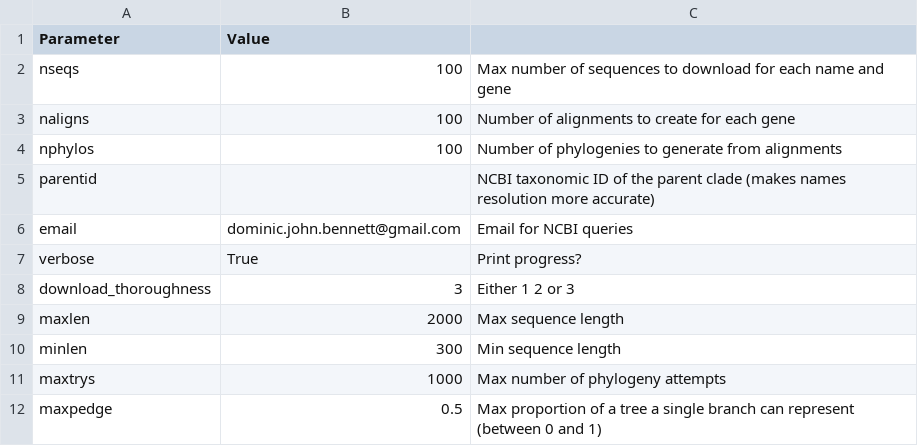
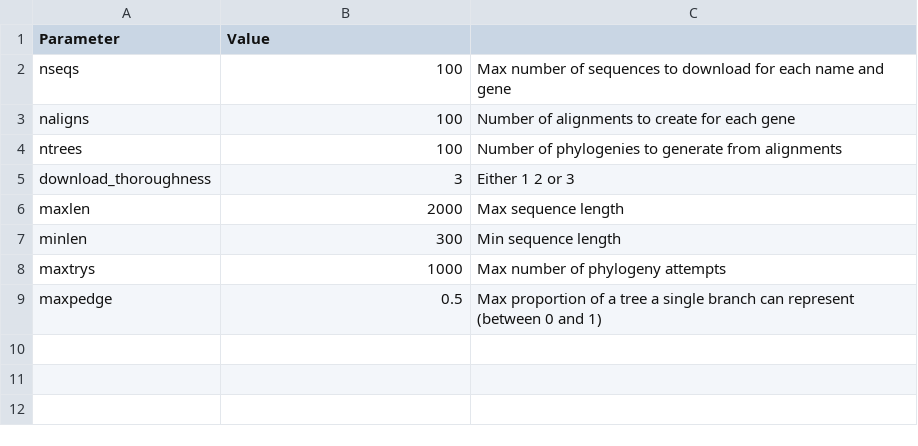
Before and after one commit to DomBennett/pG-lt, a CSV file: mpe/parameters.csv, drawn as a sheet.

Commit message:
Removed optional args

```diff
--- a/mpe/parameters.csv
+++ b/mpe/parameters.csv
@@ -3,6 +3,3 @@ nseqs,100,Max number of sequences to download for each name and gene
 naligns,100,Number of alignments to create for each gene
-nphylos,100,Number of phylogenies to generate from alignments
-parentid,,NCBI taxonomic ID of the parent clade (makes names resolution more accurate)
-email,dominic.john.bennett@gmail.com,Email for NCBI queries
-verbose,True,Print progress?
+ntrees,100,Number of phylogenies to generate from alignments
 download_thoroughness,3,Either 1 2 or 3
```
